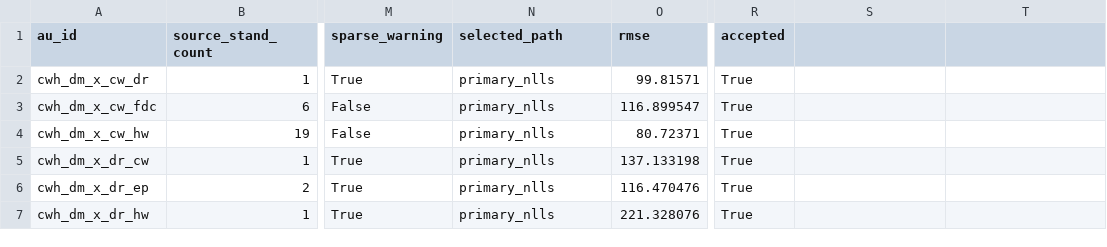
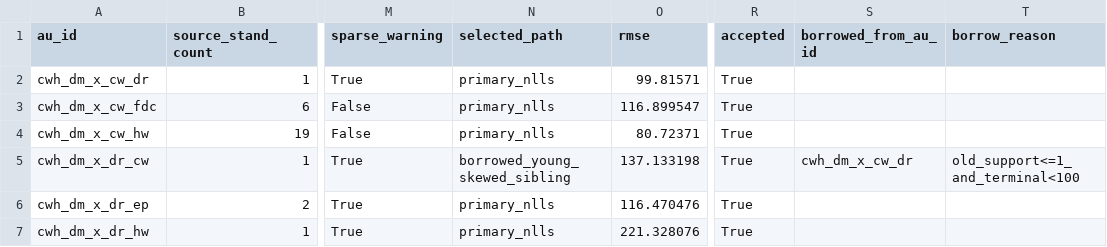
Before and after one commit to UBC-FRESH/femic-mkrf-instance, a CSV file: data/model_input_bundle/first_growth_au_fit_diagnostics.csv, drawn as a sheet; only a part is shown, gaps mark what is left out; the diff names each change by its address in the sheet, - before the commit and + after, or states it on an @@ line.

```diff
--- a/data/model_input_bundle/first_growth_au_fit_diagnostics.csv
+++ b/data/model_input_bundle/first_growth_au_fit_diagnostics.csv
-S1: (empty)
+S1: borrowed_from_au_id
-T1: (empty)
+T1: borrow_reason
-N5 (selected_path): primary_nlls
+N5 (selected_path): borrowed_young_skewed_sibling
-S5 (borrowed_from_au_id): (empty)
+S5 (borrowed_from_au_id): cwh_dm_x_cw_dr
-T5 (borrow_reason): (empty)
+T5 (borrow_reason): old_support<=1_and_terminal<100
```
Also changed, not shown: data/model_input_bundle/bad_curve_audit_detail.csv, data/model_input_bundle/bad_curve_audit_summary.csv, 3 other files.
